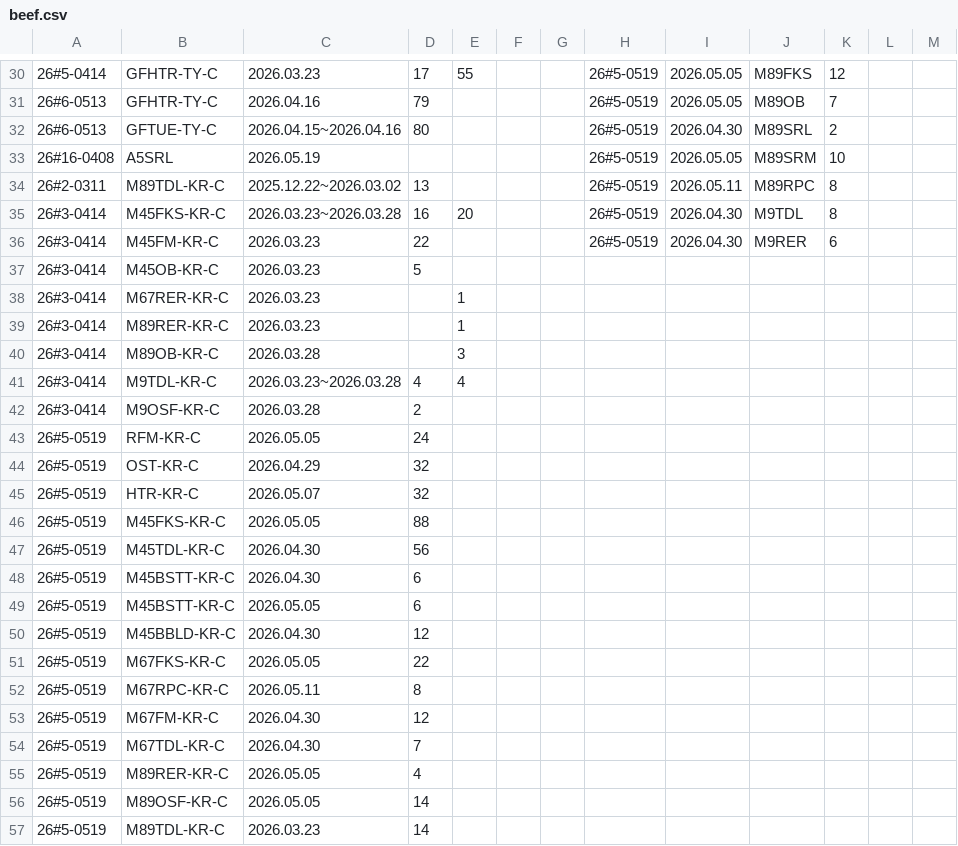
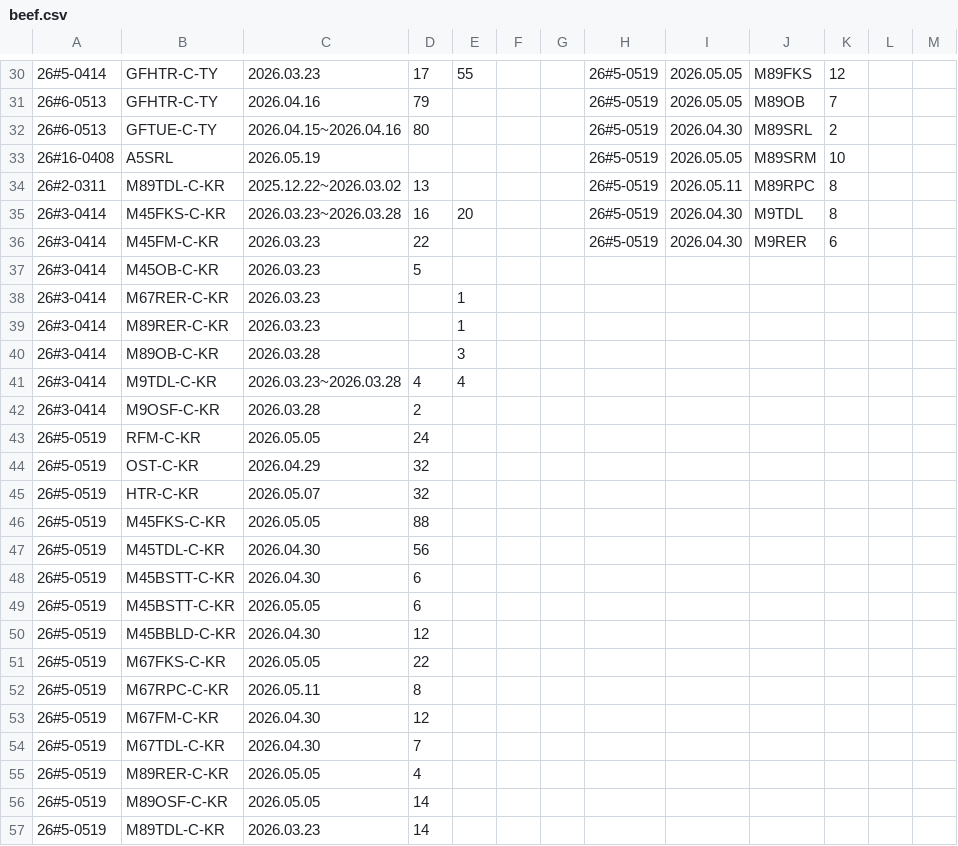
Before and after one commit to mingfonglpg-bit/-, a CSV file: beef.csv, drawn as a sheet; only a part is shown, gaps mark what is left out; the diff covers the shown part only.

```diff
--- a/beef.csv
+++ b/beef.csv
@@ -30,28 +30,28 @@
-26#5-0414,GFHTR-TY-C,2026.03.23,17,55,,,26#5-0519,2026.05.05,M89FKS,12,,
-26#6-0513,GFHTR-TY-C,2026.04.16,79,,,,26#5-0519,2026.05.05,M89OB,7,,
-26#6-0513,GFTUE-TY-C,2026.04.15~2026.04.16,80,,,,26#5-0519,2026.04.30,M89SRL,2,,
+26#5-0414,GFHTR-C-TY,2026.03.23,17,55,,,26#5-0519,2026.05.05,M89FKS,12,,
+26#6-0513,GFHTR-C-TY,2026.04.16,79,,,,26#5-0519,2026.05.05,M89OB,7,,
+26#6-0513,GFTUE-C-TY,2026.04.15~2026.04.16,80,,,,26#5-0519,2026.04.30,M89SRL,2,,
 26#16-0408,A5SRL,2026.05.19,,,,,26#5-0519,2026.05.05,M89SRM,10,,
-26#2-0311,M89TDL-KR-C,2025.12.22~2026.03.02,13,,,,26#5-0519,2026.05.11,M89RPC,8,,
-26#3-0414,M45FKS-KR-C,2026.03.23~2026.03.28,16,20,,,26#5-0519,2026.04.30,M9TDL,8,,
-26#3-0414,M45FM-KR-C,2026.03.23,22,,,,26#5-0519,2026.04.30,M9RER,6,,
-26#3-0414,M45OB-KR-C,2026.03.23,5,,,,,,,,,
-26#3-0414,M67RER-KR-C,2026.03.23,,1,,,,,,,,
-26#3-0414,M89RER-KR-C,2026.03.23,,1,,,,,,,,
-26#3-0414,M89OB-KR-C,2026.03.28,,3,,,,,,,,
-26#3-0414,M9TDL-KR-C,2026.03.23~2026.03.28,4,4,,,,,,,,
-26#3-0414,M9OSF-KR-C,2026.03.28,2,,,,,,,,,
-26#5-0519,RFM-KR-C,2026.05.05,24,,,,,,,,,
-26#5-0519,OST-KR-C,2026.04.29,32,,,,,,,,,
-26#5-0519,HTR-KR-C,2026.05.07,32,,,,,,,,,
-26#5-0519,M45FKS-KR-C,2026.05.05,88,,,,,,,,,
-26#5-0519,M45TDL-KR-C,2026.04.30,56,,,,,,,,,
-26#5-0519,M45BSTT-KR-C,2026.04.30,6,,,,,,,,,
-26#5-0519,M45BSTT-KR-C,2026.05.05,6,,,,,,,,,
-26#5-0519,M45BBLD-KR-C,2026.04.30,12,,,,,,,,,
-26#5-0519,M67FKS-KR-C,2026.05.05,22,,,,,,,,,
-26#5-0519,M67RPC-KR-C,2026.05.11,8,,,,,,,,,
-26#5-0519,M67FM-KR-C,2026.04.30,12,,,,,,,,,
-26#5-0519,M67TDL-KR-C,2026.04.30,7,,,,,,,,,
-26#5-0519,M89RER-KR-C,2026.05.05,4,,,,,,,,,
-26#5-0519,M89OSF-KR-C,2026.05.05,14,,,,,,,,,
-26#5-0519,M89TDL-KR-C,2026.03.23,14,,,,,,,,,
+26#2-0311,M89TDL-C-KR,2025.12.22~2026.03.02,13,,,,26#5-0519,2026.05.11,M89RPC,8,,
+26#3-0414,M45FKS-C-KR,2026.03.23~2026.03.28,16,20,,,26#5-0519,2026.04.30,M9TDL,8,,
+26#3-0414,M45FM-C-KR,2026.03.23,22,,,,26#5-0519,2026.04.30,M9RER,6,,
+26#3-0414,M45OB-C-KR,2026.03.23,5,,,,,,,,,
+26#3-0414,M67RER-C-KR,2026.03.23,,1,,,,,,,,
+26#3-0414,M89RER-C-KR,2026.03.23,,1,,,,,,,,
+26#3-0414,M89OB-C-KR,2026.03.28,,3,,,,,,,,
+26#3-0414,M9TDL-C-KR,2026.03.23~2026.03.28,4,4,,,,,,,,
+26#3-0414,M9OSF-C-KR,2026.03.28,2,,,,,,,,,
+26#5-0519,RFM-C-KR,2026.05.05,24,,,,,,,,,
+26#5-0519,OST-C-KR,2026.04.29,32,,,,,,,,,
+26#5-0519,HTR-C-KR,2026.05.07,32,,,,,,,,,
+26#5-0519,M45FKS-C-KR,2026.05.05,88,,,,,,,,,
+26#5-0519,M45TDL-C-KR,2026.04.30,56,,,,,,,,,
+26#5-0519,M45BSTT-C-KR,2026.04.30,6,,,,,,,,,
+26#5-0519,M45BSTT-C-KR,2026.05.05,6,,,,,,,,,
+26#5-0519,M45BBLD-C-KR,2026.04.30,12,,,,,,,,,
+26#5-0519,M67FKS-C-KR,2026.05.05,22,,,,,,,,,
+26#5-0519,M67RPC-C-KR,2026.05.11,8,,,,,,,,,
+26#5-0519,M67FM-C-KR,2026.04.30,12,,,,,,,,,
+26#5-0519,M67TDL-C-KR,2026.04.30,7,,,,,,,,,
+26#5-0519,M89RER-C-KR,2026.05.05,4,,,,,,,,,
+26#5-0519,M89OSF-C-KR,2026.05.05,14,,,,,,,,,
+26#5-0519,M89TDL-C-KR,2026.03.23,14,,,,,,,,,
```
Also changed, not shown: 39 edited cells elsewhere in this file.
